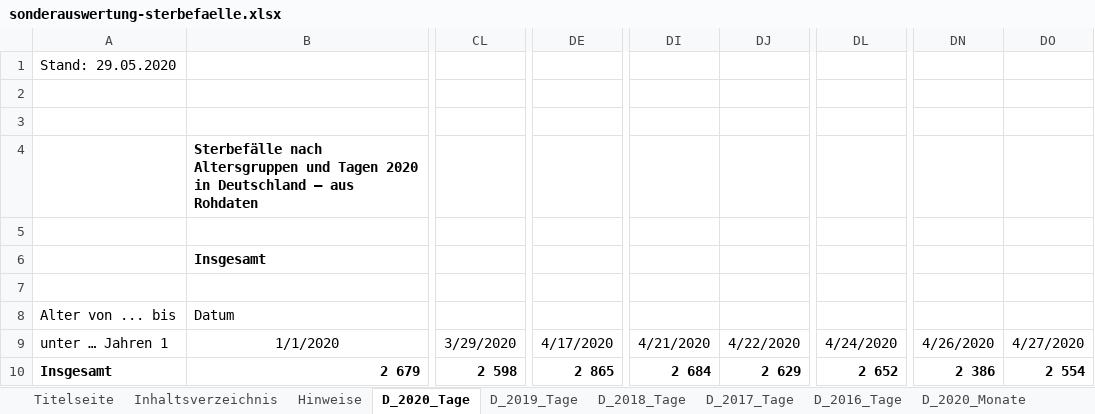
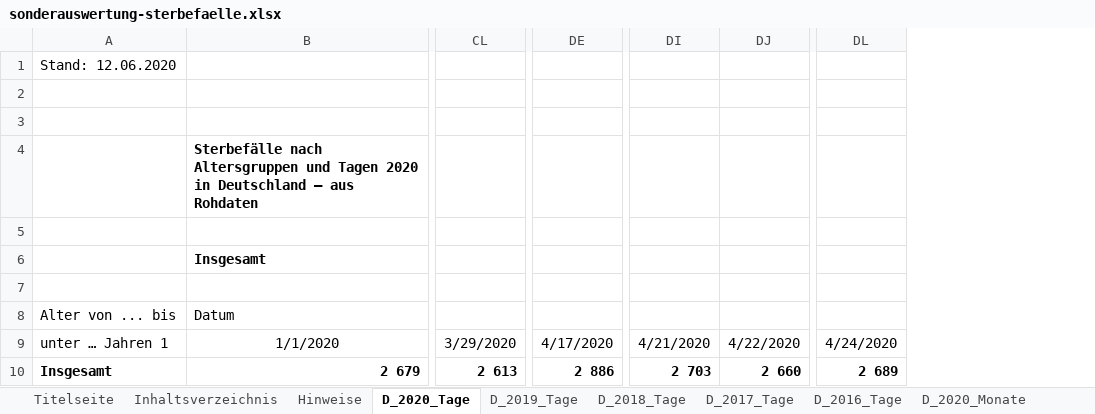
Before and after one commit to florentinkraemer/tidy-mortality, an Excel workbook: data/raw/sonderauswertung-sterbefaelle.xlsx, sheet D_2020_Tage, drawn as a sheet; only a part is shown, gaps mark what is left out; values as stored, in another font and other column widths than the file's, no borders; removed rows and columns are numbered as before the commit, all else as after; the diff covers the shown part only; the diff names each change by its address in the sheet, - before the commit and + after, or states it on an @@ line.

Commit message:
insert new data, calculate excess mortality from March 1, use two standard deviations for mean plots

```diff
--- a/data/raw/sonderauswertung-sterbefaelle.xlsx (sheet D_2020_Tage)
+++ b/data/raw/sonderauswertung-sterbefaelle.xlsx (sheet D_2020_Tage)
-column CL, rows 9-10: 3/29/2020 | 2 598
+column CL, rows 9-10: 3/29/2020 | 2 613
-column DE, rows 9-10: 4/17/2020 | 2 865
+column DE, rows 9-10: 4/17/2020 | 2 886
-column DI, rows 9-10: 4/21/2020 | 2 684
-column DJ, rows 9-10: 4/22/2020 | 2 629
+column DI, rows 9-10: 4/21/2020 | 2 703
+column DJ, rows 9-10: 4/22/2020 | 2 660
-column DL, rows 9-10: 4/24/2020 | 2 652
+column DL, rows 9-10: 4/24/2020 | 2 689
-column DN, rows 9-10: 4/26/2020 | 2 386
-column DO, rows 9-10: 4/27/2020 | 2 554
-A1: Stand: 29.05.2020
+A1: Stand: 12.06.2020
```
Also changed, not shown: 21 added columns, 5 removed columns and 493 edited cells elsewhere in this sheet, sheet BL_2016_2020_Wochen_AG, sheet BL_2020_Tage, sheet BL_2020_Monate, sheet D_2020_Monate, sheet Titelseite, sheet D_2017_Tage, 1 more sheet, 27 other files.
